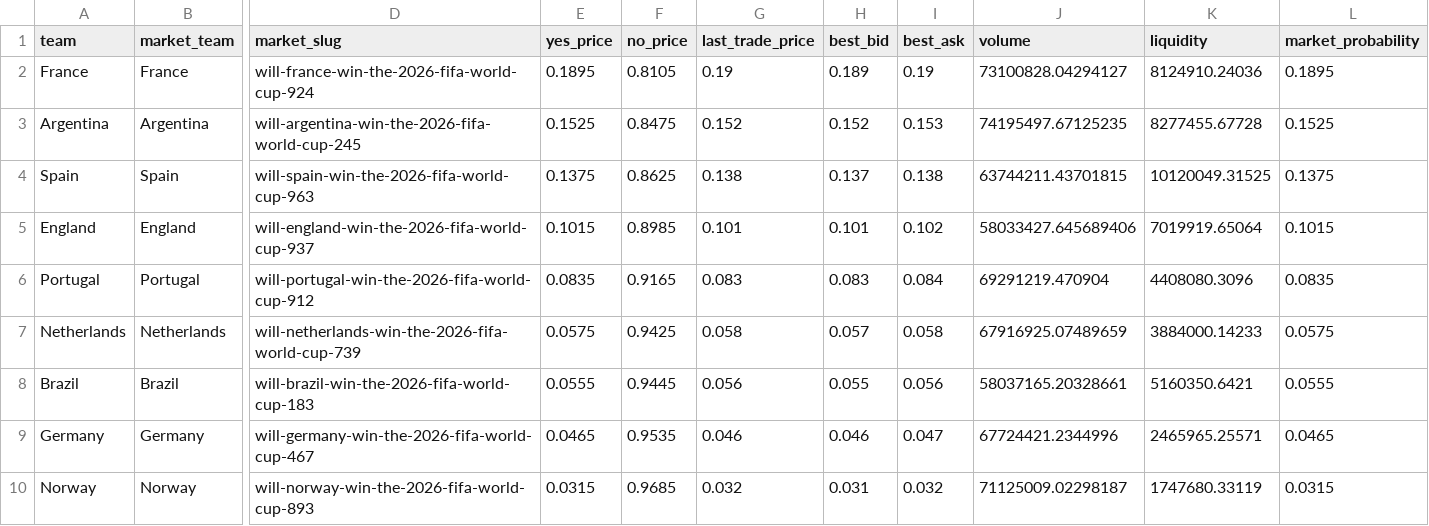
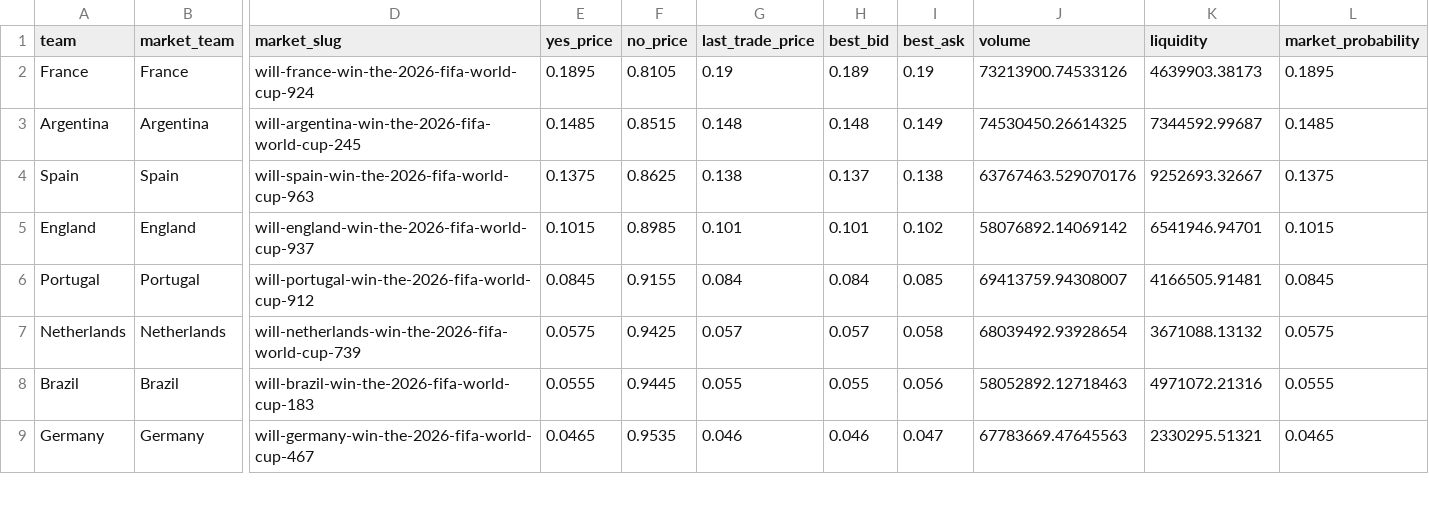
Before and after one commit to matteodethomasis-svg/wc2026-model, a CSV file: data/interim/polymarket_world_cup_winner.csv, drawn as a sheet; only a part is shown, gaps mark what is left out; removed rows and columns are numbered as before the commit, all else as after; rows hold the shown columns only; the diff covers the shown part only; the diff names each change by its address in the sheet, - before the commit and + after, or states it on an @@ line.

```diff
--- a/data/interim/polymarket_world_cup_winner.csv
+++ b/data/interim/polymarket_world_cup_winner.csv
-J2 (volume): 73100828.04294127
+J2 (volume): 73213900.74533126
-K2 (liquidity): 8124910.24036
+K2 (liquidity): 4639903.38173
-E3 (yes_price): 0.1525
+E3 (yes_price): 0.1485
-F3 (no_price): 0.8475
+F3 (no_price): 0.8515
-G3 (last_trade_price): 0.152
+G3 (last_trade_price): 0.148
-H3 (best_bid): 0.152
+H3 (best_bid): 0.148
-I3 (best_ask): 0.153
+I3 (best_ask): 0.149
-J3 (volume): 74195497.67125235
+J3 (volume): 74530450.26614325
-K3 (liquidity): 8277455.67728
+K3 (liquidity): 7344592.99687
-L3 (market_probability): 0.1525
+L3 (market_probability): 0.1485
-J4 (volume): 63744211.43701815
+J4 (volume): 63767463.529070176
-K4 (liquidity): 10120049.31525
+K4 (liquidity): 9252693.32667
-J5 (volume): 58033427.645689406
+J5 (volume): 58076892.14069142
-K5 (liquidity): 7019919.65064
+K5 (liquidity): 6541946.94701
-E6 (yes_price): 0.0835
+E6 (yes_price): 0.0845
-F6 (no_price): 0.9165
+F6 (no_price): 0.9155
-G6 (last_trade_price): 0.083
+G6 (last_trade_price): 0.084
-H6 (best_bid): 0.083
+H6 (best_bid): 0.084
-I6 (best_ask): 0.084
+I6 (best_ask): 0.085
-J6 (volume): 69291219.470904
+J6 (volume): 69413759.94308007
-K6 (liquidity): 4408080.3096
+K6 (liquidity): 4166505.91481
-L6 (market_probability): 0.0835
+L6 (market_probability): 0.0845
-G7 (last_trade_price): 0.058
+G7 (last_trade_price): 0.057
-J7 (volume): 67916925.07489659
+J7 (volume): 68039492.93928654
-K7 (liquidity): 3884000.14233
+K7 (liquidity): 3671088.13132
-G8 (last_trade_price): 0.056
+G8 (last_trade_price): 0.055
-J8 (volume): 58037165.20328661
+J8 (volume): 58052892.12718463
-K8 (liquidity): 5160350.6421
+K8 (liquidity): 4971072.21316
-J9 (volume): 67724421.2344996
+J9 (volume): 67783669.47645563
-K9 (liquidity): 2465965.25571
+K9 (liquidity): 2330295.51321
-row 10: Norway | Norway | will-norway-win-the-2026-fifa-world-cup-893 | 0.0315 | 0.9685 | 0.032 | 0.031 | 0.032 | 71125009.02298187 | 1747680.33119 | 0.0315
```
Also changed, not shown: 3 added rows, 2 removed rows and 64 edited cells elsewhere in this file, data/interim/wc2026_expected_lineups_espn.csv, reports/track_record_outright_ledger.csv, 5 other files.
